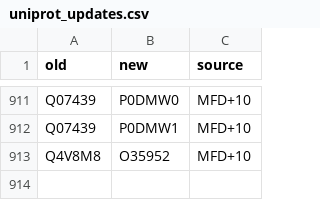
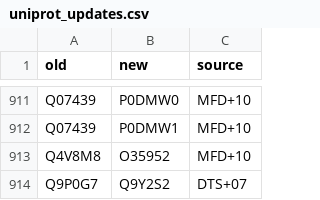
Before and after one commit to jedick/canprot, a CSV file: inst/extdata/protein/uniprot_updates.csv, drawn as a sheet; only a part is shown, gaps mark what is left out.

```diff
--- a/inst/extdata/protein/uniprot_updates.csv
+++ b/inst/extdata/protein/uniprot_updates.csv
@@ -913 +913,2 @@ Q07439,P0DMW1,MFD+10
 Q4V8M8,O35952,MFD+10
+Q9P0G7,Q9Y2S2,DTS+07
```
Also changed, not shown: inst/extdata/protein/human_extra.csv, inst/extdata/vignette_output/liver.csv, 5 other files.
